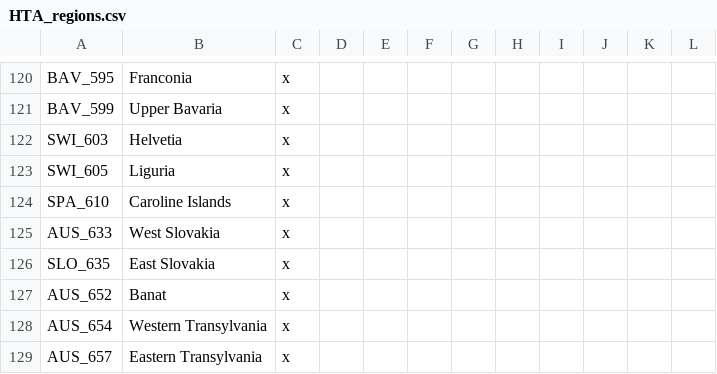
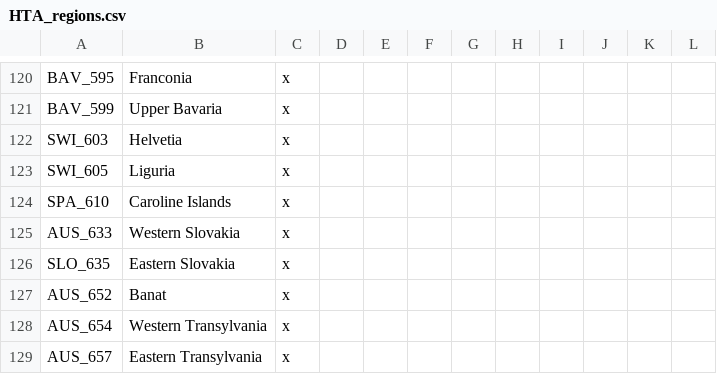
Before and after one commit to Savolainen5/The-Heirs-to-Aquitania, a CSV file: The Heirs to Aquitania/localisation/HTA_regions.csv, drawn as a sheet; only a part is shown, gaps mark what is left out.

```diff
--- a/The Heirs to Aquitania/localisation/HTA_regions.csv
+++ b/The Heirs to Aquitania/localisation/HTA_regions.csv
@@ -124,4 +124,4 @@ SWI_605;Liguria;x
 SPA_610;Caroline Islands;x
-AUS_633;West Slovakia;x
-SLO_635;East Slovakia;x
+AUS_633;Western Slovakia;x
+SLO_635;Eastern Slovakia;x
 AUS_652;Banat;x
```
Also changed, not shown: 7 other files.
